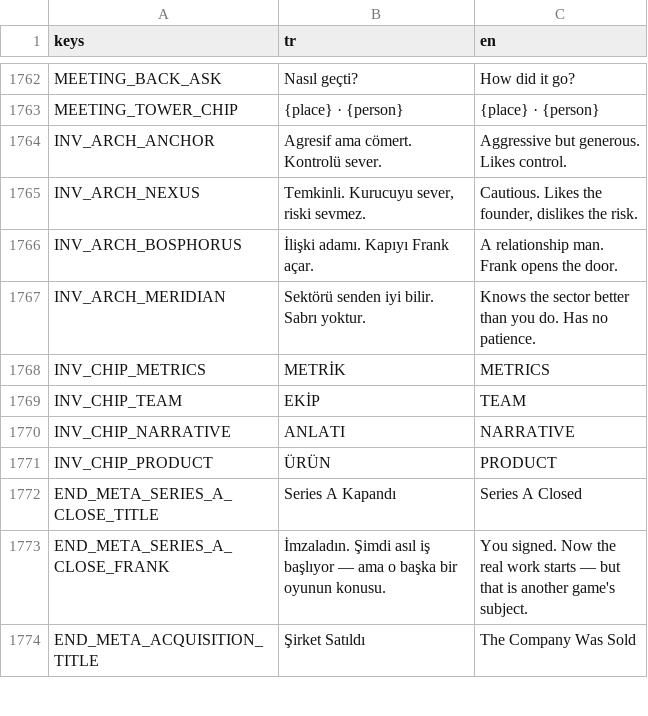
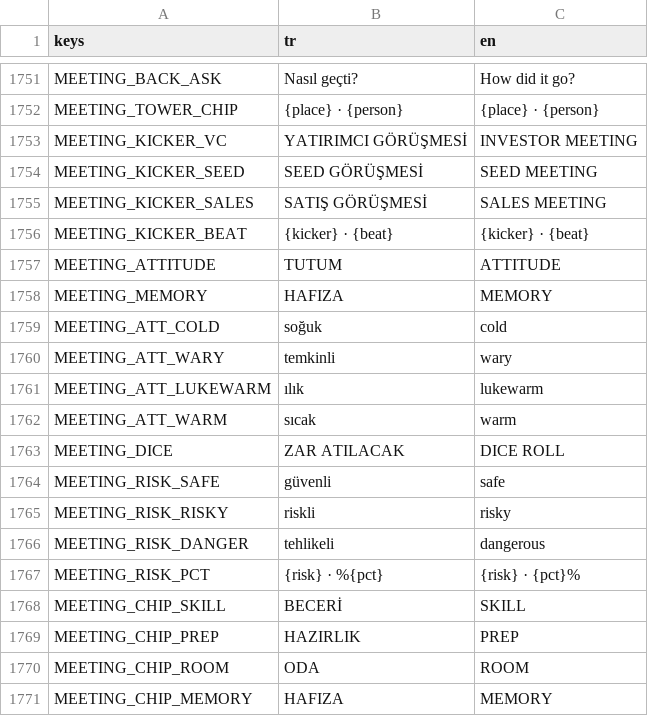
Before and after one commit to erdem1v/projectunicorn, a CSV file: project-unicorn/localization/strings.csv, drawn as a sheet; only a part is shown, gaps mark what is left out; the shorter side is filled out with more unchanged rows; the diff covers the shown part only.

```diff
--- a/project-unicorn/localization/strings.csv
+++ b/project-unicorn/localization/strings.csv
@@ -1899 +1888,20 @@ MEETING_BACK_ASK,Nasıl geçti?,How did it go?
 MEETING_TOWER_CHIP,{place} · {person},{place} · {person}
+MEETING_KICKER_VC,YATIRIMCI GÖRÜŞMESİ,INVESTOR MEETING
+MEETING_KICKER_SEED,SEED GÖRÜŞMESİ,SEED MEETING
+MEETING_KICKER_SALES,SATIŞ GÖRÜŞMESİ,SALES MEETING
+MEETING_KICKER_BEAT,{kicker} · {beat},{kicker} · {beat}
+MEETING_ATTITUDE,TUTUM,ATTITUDE
+MEETING_MEMORY,HAFIZA,MEMORY
+MEETING_ATT_COLD,soğuk,cold
+MEETING_ATT_WARY,temkinli,wary
+MEETING_ATT_LUKEWARM,ılık,lukewarm
+MEETING_ATT_WARM,sıcak,warm
+MEETING_DICE,ZAR ATILACAK,DICE ROLL
+MEETING_RISK_SAFE,güvenli,safe
+MEETING_RISK_RISKY,riskli,risky
+MEETING_RISK_DANGER,tehlikeli,dangerous
+MEETING_RISK_PCT,{risk} · %{pct},{risk} · {pct}%
+MEETING_CHIP_SKILL,BECERİ,SKILL
+MEETING_CHIP_PREP,HAZIRLIK,PREP
+MEETING_CHIP_ROOM,ODA,ROOM
+MEETING_CHIP_MEMORY,HAFIZA,MEMORY
```
Also changed, not shown: 23 added rows and 15 removed rows elsewhere in this file, 55 other files.
